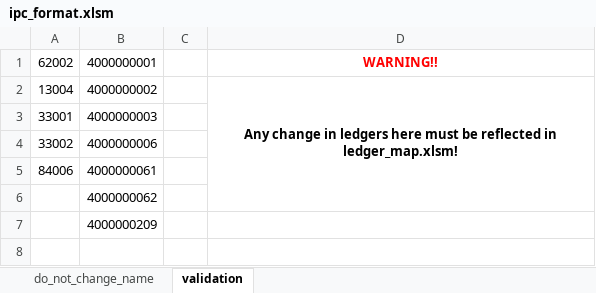
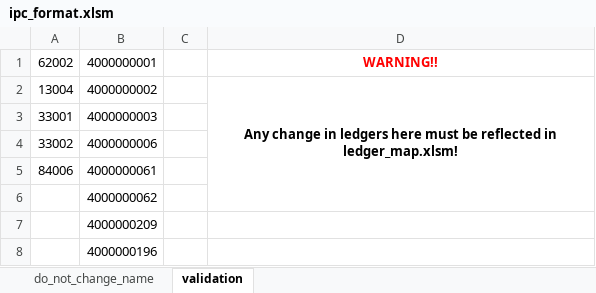
Before and after one commit to tbeaudouin05/booking_app, an Excel workbook: 2_input/item_price_commission_format/ipc_format.xlsm, sheet validation, drawn as a sheet; values as stored, in another font and other column widths than the file's, no borders; the diff names each change by its address in the sheet, - before the commit and + after, or states it on an @@ line.

```diff
--- a/2_input/item_price_commission_format/ipc_format.xlsm (sheet validation)
+++ b/2_input/item_price_commission_format/ipc_format.xlsm (sheet validation)
+row 8:  | 4000000196
```
Also changed, not shown: sheet do_not_change_name, 2_input/item_price_commission_format/ipc_ipt_commission_format.xlsm, 2_input/item_price_commission_format/ipt_format.xlsm, 2 other files.
